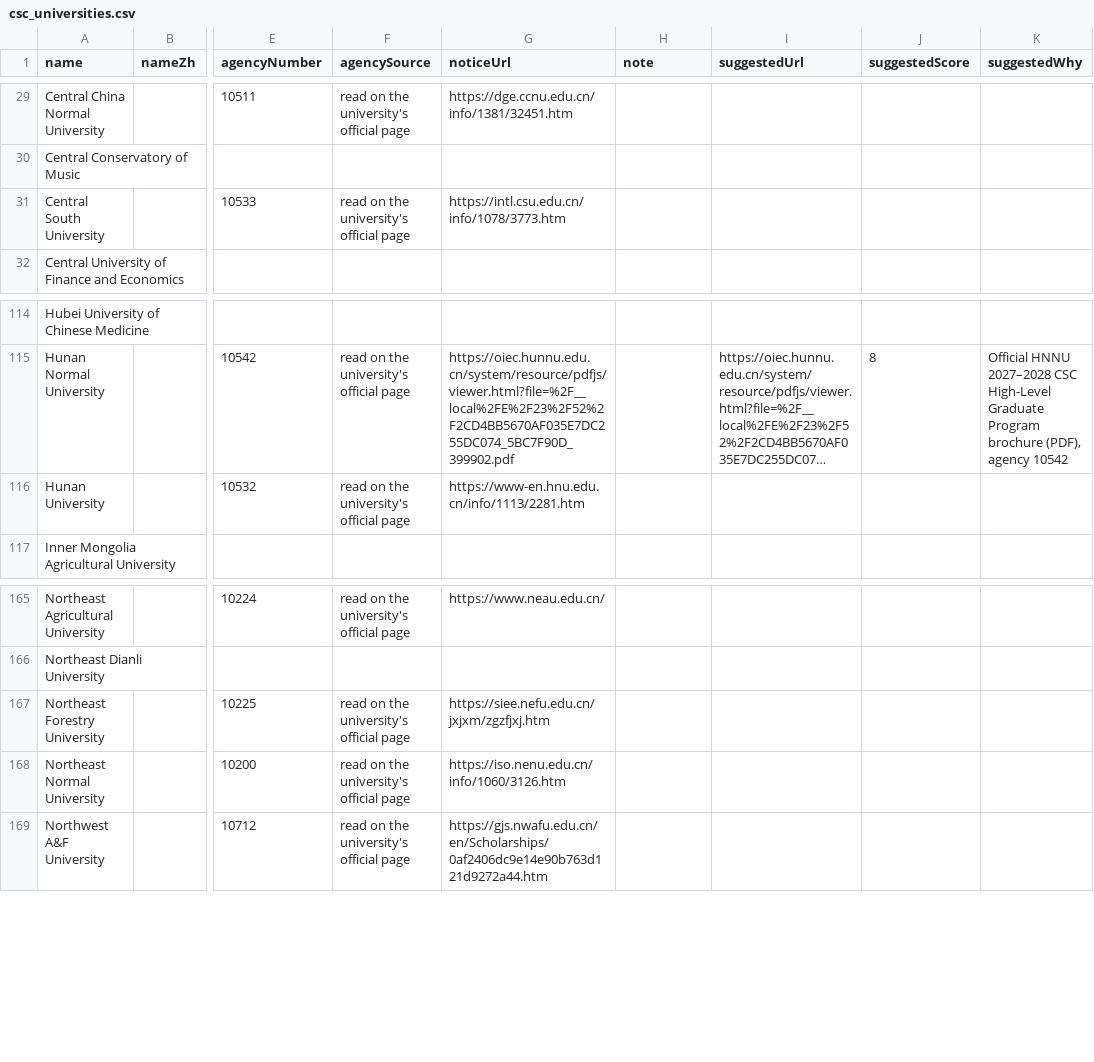
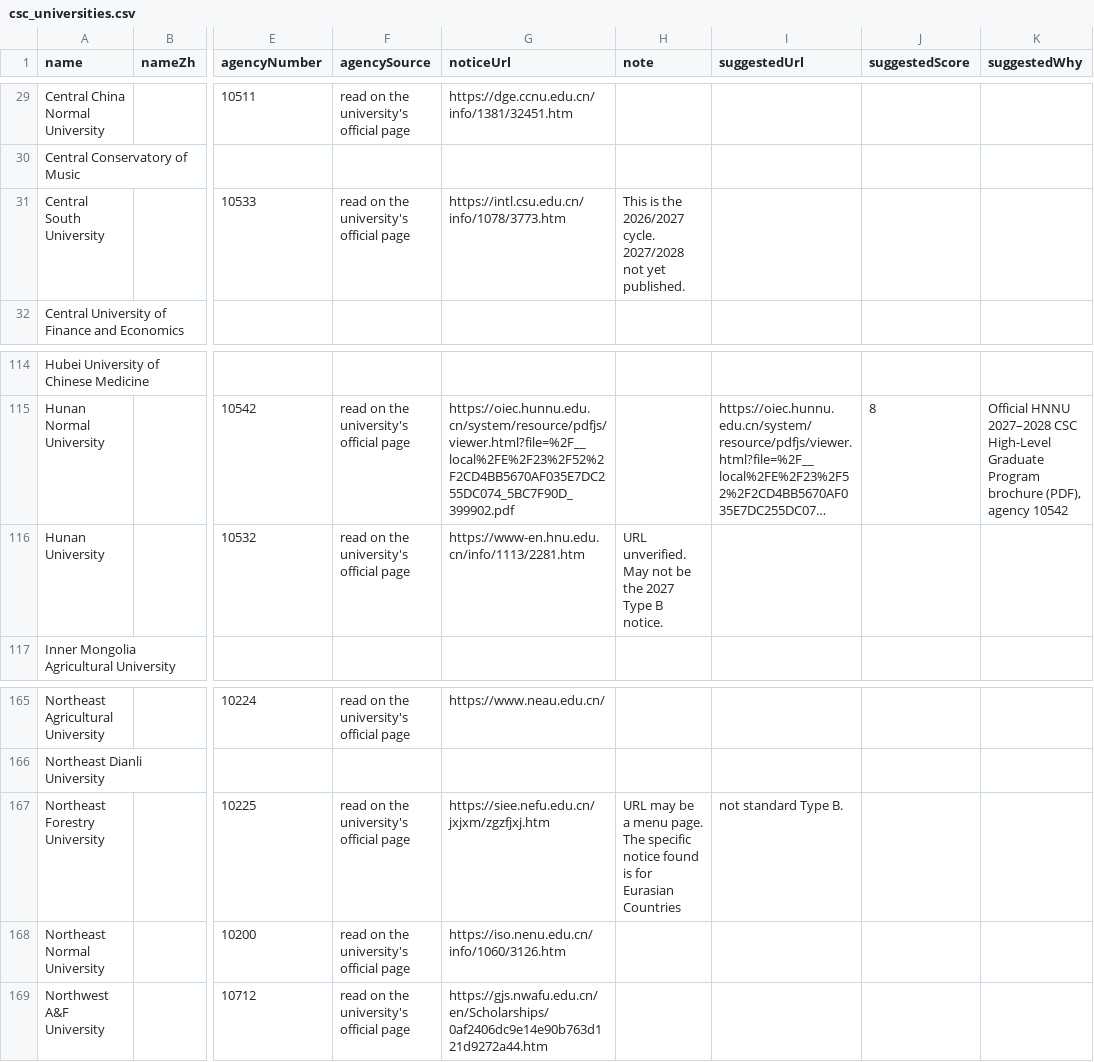
Before and after one commit to afsar-khan/Stipendo, a CSV file: tools/csc_universities.csv, drawn as a sheet; only a part is shown, gaps mark what is left out; long unchanged cells end in …; the diff names each change by its address in the sheet, - before the commit and + after, or states it on an @@ line.

Commit message:
Added New files

```diff
--- a/tools/csc_universities.csv
+++ b/tools/csc_universities.csv
-H31 (note): (empty)
+H31 (note): This is the 2026/2027 cycle. 2027/2028 not yet published.
-H116 (note): (empty)
+H116 (note): URL unverified. May not be the 2027 Type B notice.
-H167 (note): (empty)
+H167 (note): URL may be a menu page. The specific notice found is for Eurasian Countries
-I167 (suggestedUrl): (empty)
+I167 (suggestedUrl): not standard Type B.
```
